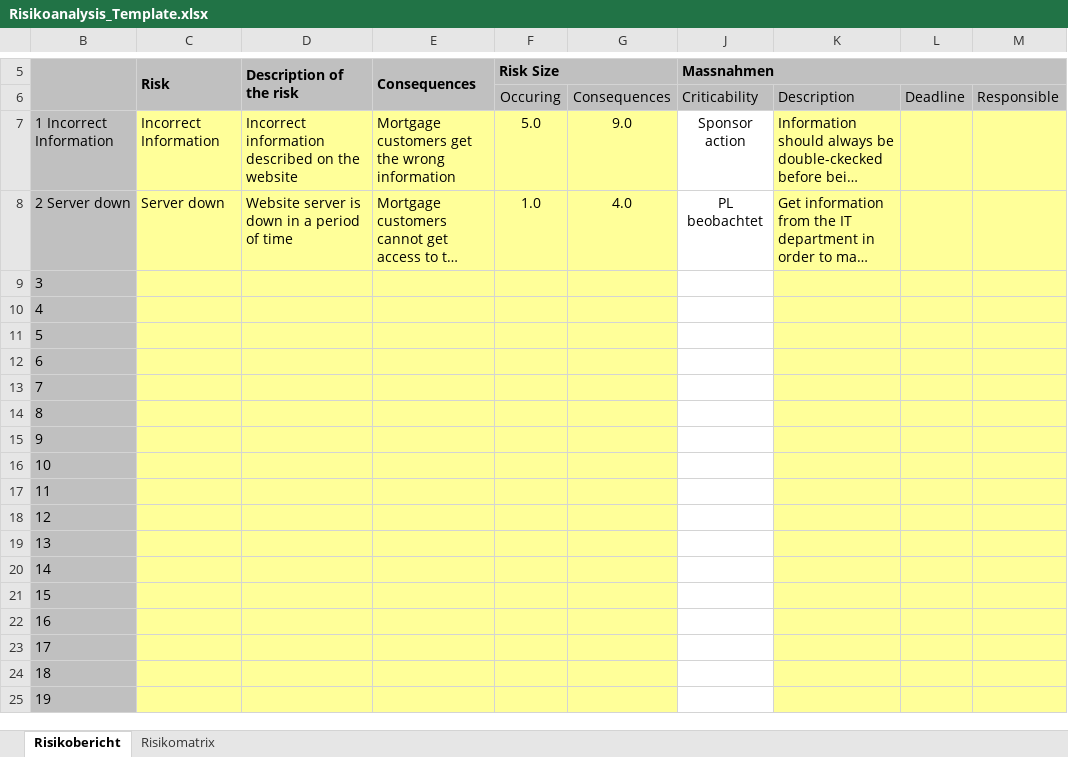
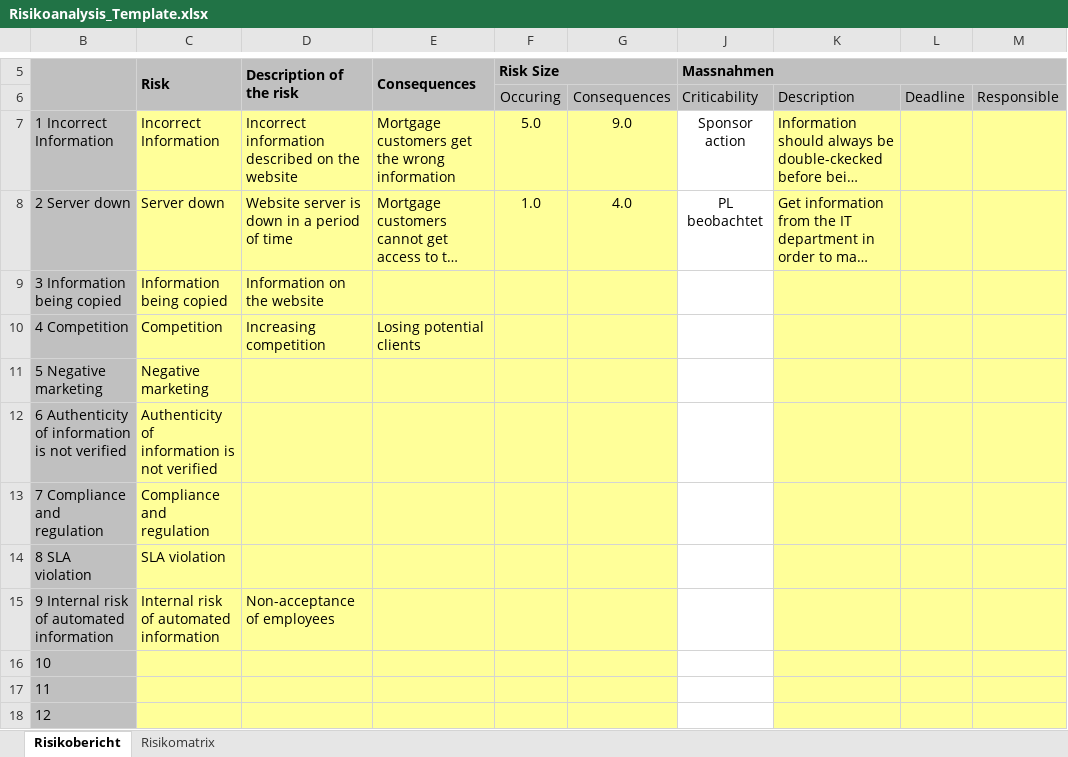
Before and after one commit to AgileBusinessAnalysis/09_TEAM, an Excel workbook: Group report/Risikoanalysis_Template.xlsx, sheet Risikobericht, drawn as a sheet; only a part is shown, gaps mark what is left out; the shorter side is filled out with more unchanged rows; long unchanged cells end in …; values as stored, in another font and other column widths than the file's, no borders; conditional formats not drawn; removed rows and columns are numbered as before the commit, all else as after; the diff names each change by its address in the sheet, - before the commit and + after, or states it on an @@ line.

Commit message:
update risk

```diff
--- a/Group report/Risikoanalysis_Template.xlsx (sheet Risikobericht)
+++ b/Group report/Risikoanalysis_Template.xlsx (sheet Risikobericht)
-row 9: 3
-row 10: 4
-row 11: 5
-row 12: 6
-row 13: 7
-row 14: 8
-row 15: 9
+row 9: 3 Information being copied | Information being copied | Information on the website
+row 10: 4 Competition | Competition | Increasing competition | Losing potential clients
+row 11: 5 Negative marketing | Negative marketing
+row 12: 6 Authenticity of information is not verified | Authenticity of information is not verified
+row 13: 7 Compliance and regulation | Compliance and regulation
+row 14: 8 SLA violation | SLA violation
+row 15: 9 Internal risk of automated information | Internal risk of automated information | Non-acceptance of employees
```
Also changed, not shown: charts or pictures, 2 other files.
